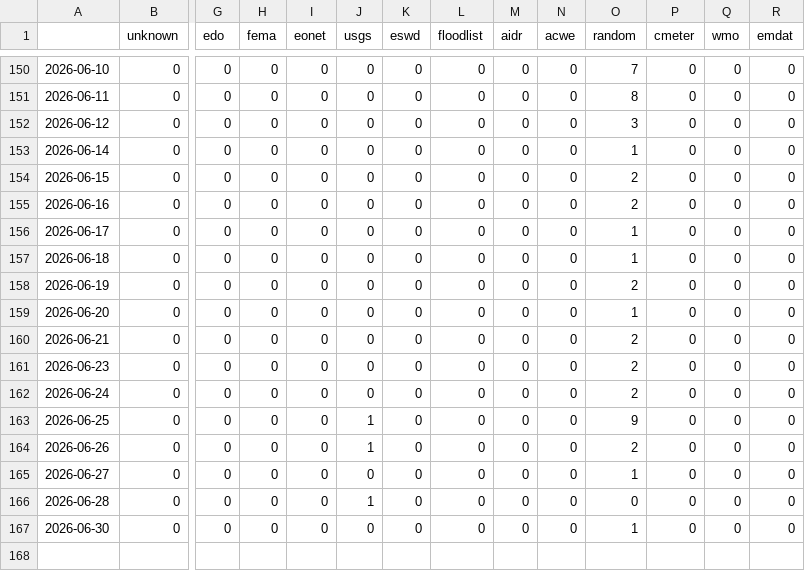
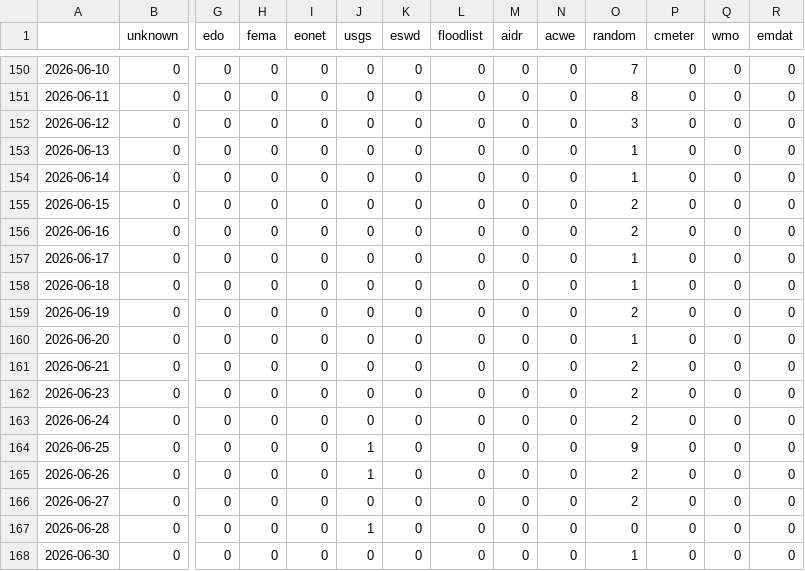
Before and after one commit to TinoH91news/romanianExtremes, a CSV file: csv/feeds_date.csv, drawn as a sheet; only a part is shown, gaps mark what is left out; addresses are those after the commit; rows hold the shown columns only; the diff names each change by its address in the sheet, - before the commit and + after, or states it on an @@ line.

```diff
--- a/csv/feeds_date.csv
+++ b/csv/feeds_date.csv
+row 153: 2026-06-13 | 0 | 0 | 0 | 0 | 0 | 0 | 0 | 0 | 0 | 1 | 0 | 0 | 0
-O166 (random): 1
+O166 (random): 2
```
Also changed, not shown: csv/extremes_date.csv, 5 other files.
